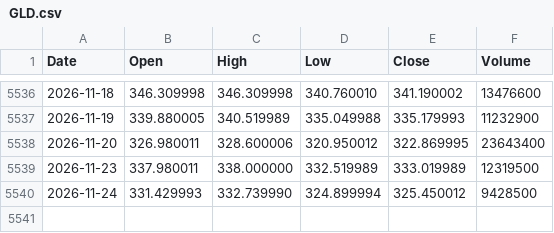
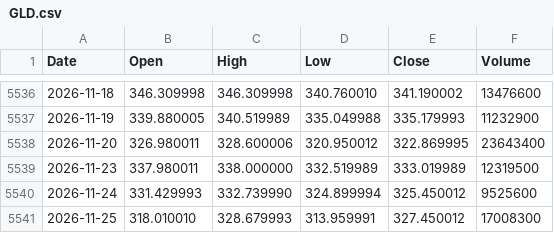
Before and after one commit to LynchDyl/Trading-, a CSV file: data/GLD.csv, drawn as a sheet; only a part is shown, gaps mark what is left out.

```diff
--- a/data/GLD.csv
+++ b/data/GLD.csv
@@ -5539,2 +5539,3 @@ Date,Open,High,Low,Close,Volume
 2026-11-23,337.980011,338.000000,332.519989,333.019989,12319500
-2026-11-24,331.429993,332.739990,324.899994,325.450012,9428500
+2026-11-24,331.429993,332.739990,324.899994,325.450012,9525600
+2026-11-25,318.010010,328.679993,313.959991,327.450012,17008300
```
Also changed, not shown: data/BTC.csv, data/GOLD.csv, 19 other files.
